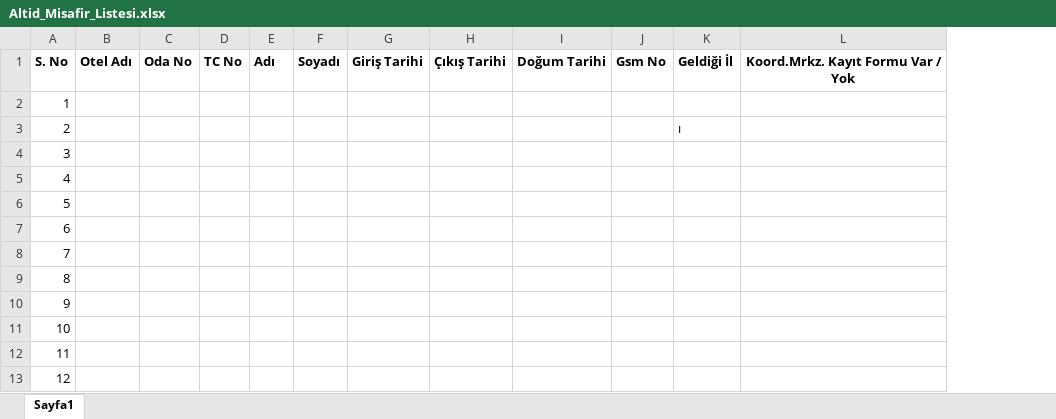
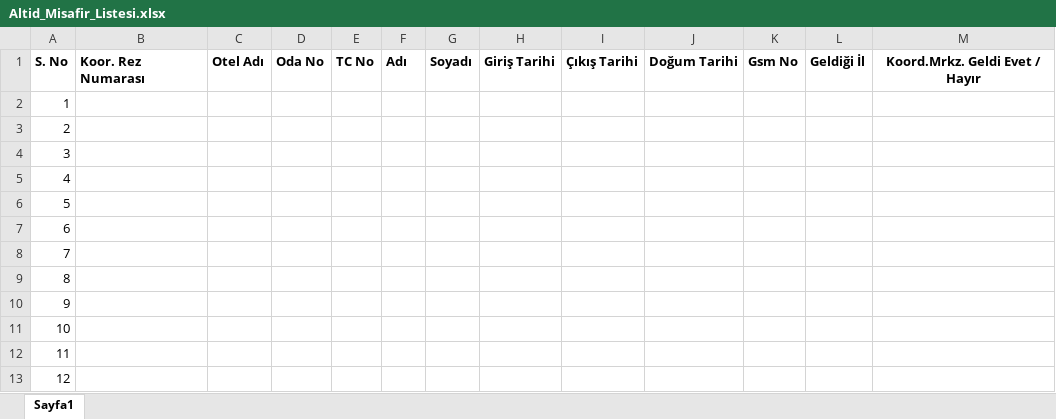
Before and after one commit to Cihandar/ElektraReport, an Excel workbook: ElektraReport/wwwroot/Altid_Misafir_Listesi.xlsx, sheet Sayfa1, drawn as a sheet; only a part is shown; values as stored, in another font and other column widths than the file's, no borders; charts and pictures not drawn; removed rows and columns are numbered as before the commit, all else as after; the diff names each change by its address in the sheet, - before the commit and + after, or states it on an @@ line.

```diff
--- a/ElektraReport/wwwroot/Altid_Misafir_Listesi.xlsx (sheet Sayfa1)
+++ b/ElektraReport/wwwroot/Altid_Misafir_Listesi.xlsx (sheet Sayfa1)
+column B, row 1: Koor. Rez Numarası
-column L, row 1: Koord.Mrkz. Kayıt Formu Var / Yok
+column M, row 1: Koord.Mrkz. Geldi Evet / Hayır
-L3: ı
+L3: (empty)
```
Also changed, not shown: charts or pictures, 22 other files.
